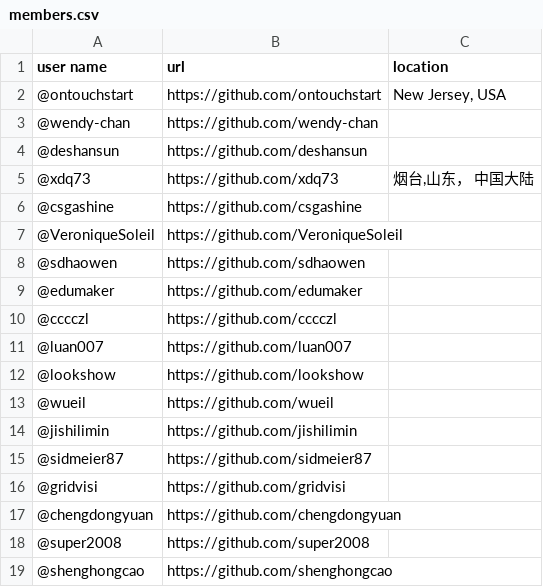
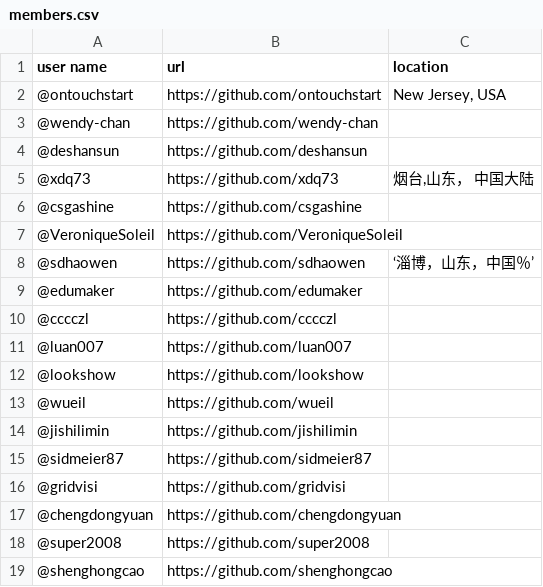
Before and after one commit to sdhaowen/NtLtC, a CSV file: members.csv, drawn as a sheet.

Commit message:
Update members.csv

```diff
--- a/members.csv
+++ b/members.csv
@@ -7,3 +7,3 @@ user name, url, location
 @VeroniqueSoleil, https://github.com/VeroniqueSoleil,
-@sdhaowen, https://github.com/sdhaowen,
+@sdhaowen, https://github.com/sdhaowen,‘淄博，山东，中国％’
 @edumaker, https://github.com/edumaker,
```
